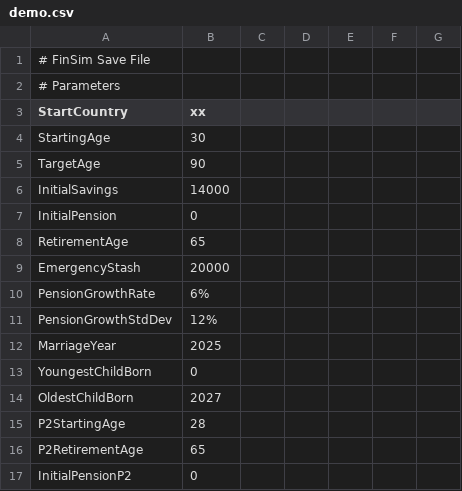
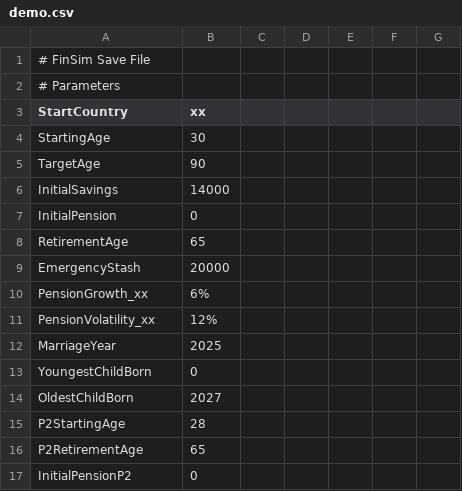
Before and after one commit to jhandl/FinSimLab-Prod, a CSV file: src/frontend/web/assets/demo.csv, drawn as a sheet; only a part is shown.

```diff
--- a/src/frontend/web/assets/demo.csv
+++ b/src/frontend/web/assets/demo.csv
@@ -9,4 +9,4 @@ RetirementAge,65
 EmergencyStash,20000
-PensionGrowthRate,6%
-PensionGrowthStdDev,12%
+PensionGrowth_xx,6%
+PensionVolatility_xx,12%
 MarriageYear,2025
```
Also changed, not shown: src/frontend/web/assets/demo-ie.csv, 52 other files.
